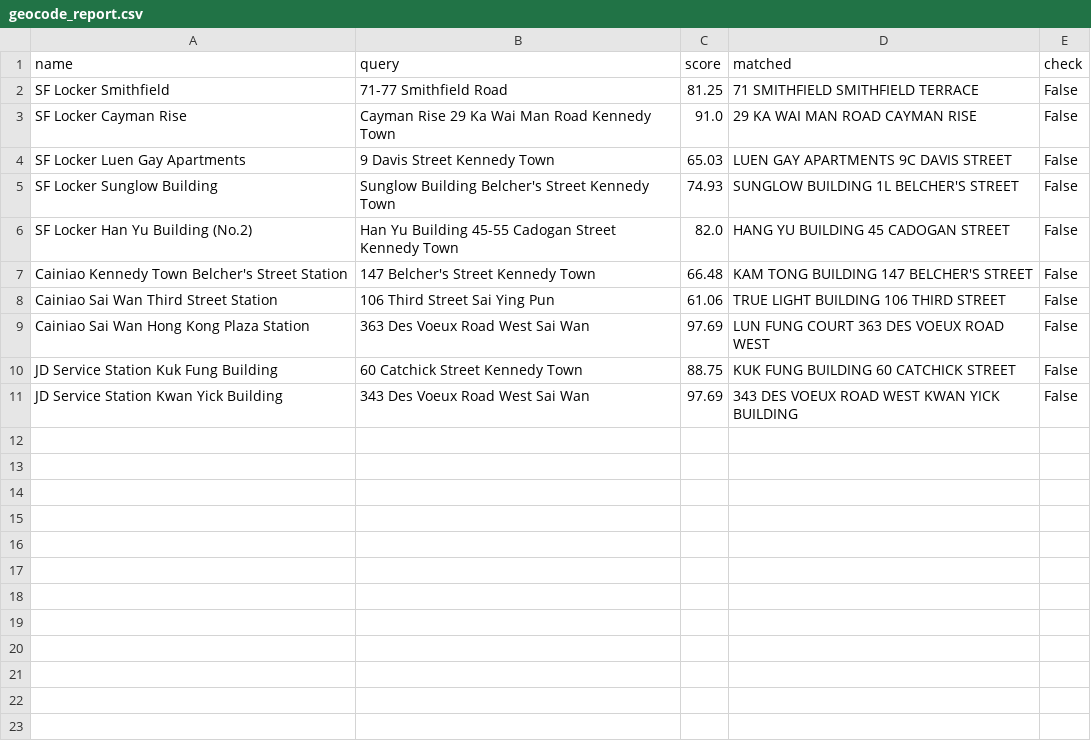
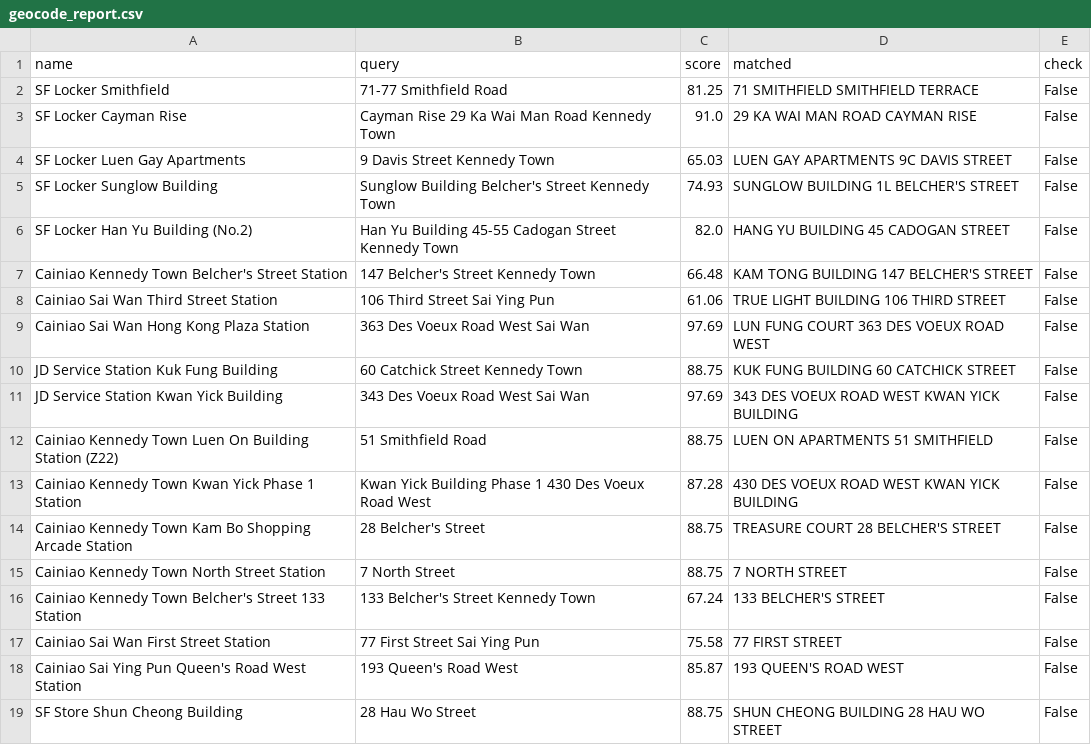
Before and after one commit to LowStats/parcel-network-optimisation, a CSV file: data/processed/geocode_report.csv, drawn as a sheet.

```diff
--- a/data/processed/geocode_report.csv
+++ b/data/processed/geocode_report.csv
@@ -11 +11,9 @@ JD Service Station Kuk Fung Building,60 Catchick Street Kennedy Town,88.75,KUK F
 JD Service Station Kwan Yick Building,343 Des Voeux Road West Sai Wan,97.69,343 DES VOEUX ROAD WEST KWAN YICK BUILDING,False
+Cainiao Kennedy Town Luen On Building Station (Z22),51 Smithfield Road,88.75,LUEN ON APARTMENTS 51 SMITHFIELD,False
+Cainiao Kennedy Town Kwan Yick Phase 1 Station,Kwan Yick Building Phase 1 430 Des Voeux Road West,87.28,430 DES VOEUX ROAD WEST KWAN YICK BUILDING,False
+Cainiao Kennedy Town Kam Bo Shopping Arcade Station,28 Belcher's Street,88.75,TREASURE COURT 28 BELCHER'S STREET,False
+Cainiao Kennedy Town North Street Station,7 North Street,88.75,7 NORTH STREET,False
+Cainiao Kennedy Town Belcher's Street 133 Station,133 Belcher's Street Kennedy Town,67.24,133 BELCHER'S STREET,False
+Cainiao Sai Wan First Street Station,77 First Street Sai Ying Pun,75.58,77 FIRST STREET,False
+Cainiao Sai Ying Pun Queen's Road West Station,193 Queen's Road West,85.87,193 QUEEN'S ROAD WEST,False
+SF Store Shun Cheong Building,28 Hau Wo Street,88.75,SHUN CHEONG BUILDING 28 HAU WO STREET,False
```
Also changed, not shown: data/manual/existing_lockers.csv, data/processed/distance_matrix_m.csv, 21 other files.
